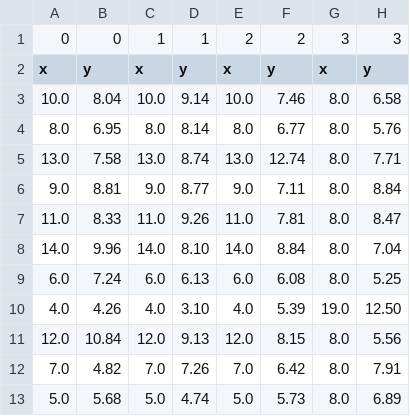
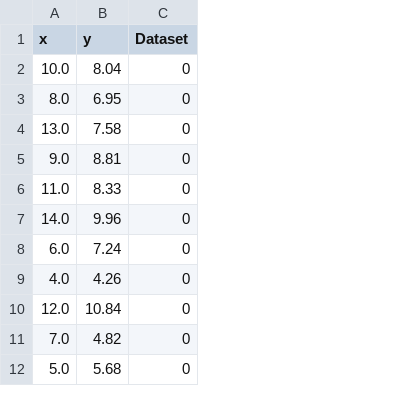
Before and after one commit to vntborgesjr/Data-Scientist-with-Python, a CSV file: Datasets/anscombe.csv, drawn as a sheet; only a part is shown; removed rows and columns are numbered as before the commit, all else as after; the diff covers the shown part only; the diff names each change by its address in the sheet, - before the commit and + after, or states it on an @@ line.

Commit message:
Update anscombe.csv

```diff
--- a/Datasets/anscombe.csv
+++ b/Datasets/anscombe.csv
-column C (x), rows 3-13: 10.0 | 8.0 | 13.0 | 9.0 | 11.0 | 14.0 | 6.0 | 4.0 | 12.0 | 7.0 | 5.0
-column D (y), rows 3-13: 9.14 | 8.14 | 8.74 | 8.77 | 9.26 | 8.10 | 6.13 | 3.10 | 9.13 | 7.26 | 4.74
-column E (x), rows 3-13: 10.0 | 8.0 | 13.0 | 9.0 | 11.0 | 14.0 | 6.0 | 4.0 | 12.0 | 7.0 | 5.0
-column F (y), rows 3-13: 7.46 | 6.77 | 12.74 | 7.11 | 7.81 | 8.84 | 6.08 | 5.39 | 8.15 | 6.42 | 5.73
-column G (x), rows 3-13: 8.0 | 8.0 | 8.0 | 8.0 | 8.0 | 8.0 | 8.0 | 19.0 | 8.0 | 8.0 | 8.0
-column H (y), rows 3-13: 6.58 | 5.76 | 7.71 | 8.84 | 8.47 | 7.04 | 5.25 | 12.50 | 5.56 | 7.91 | 6.89
+column C (Dataset), rows 2-12: all 0
-row 1: 0 | 0 | 1 | 1 | 2 | 2 | 3 | 3
```
Also changed, not shown: 33 added rows elsewhere in this file.
